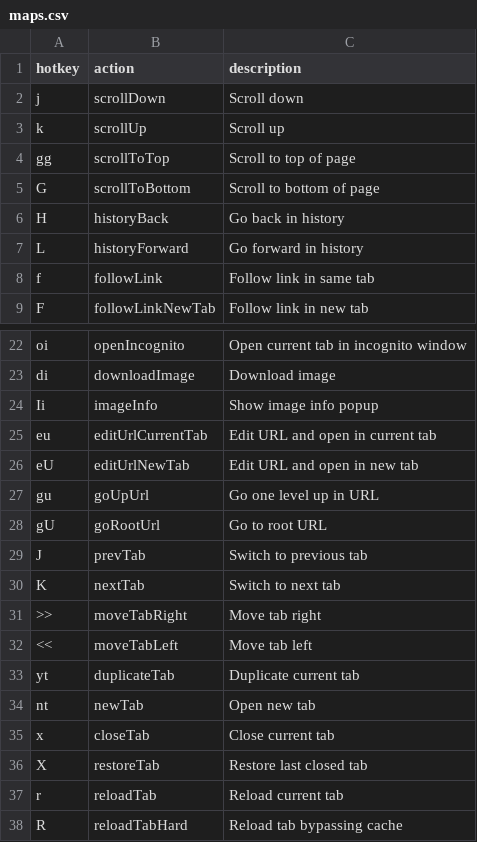
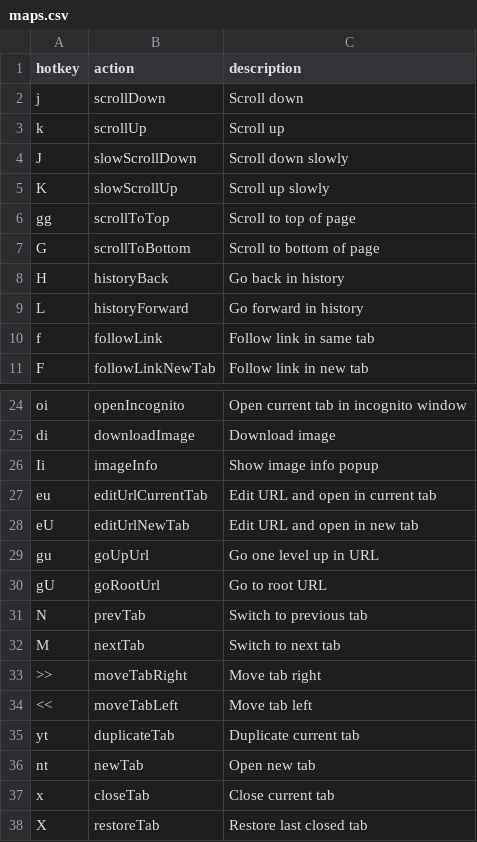
Before and after one commit to seriiserii825/bs-vimium-c, a CSV file: maps.csv, drawn as a sheet; only a part is shown, gaps mark what is left out; the shorter side is filled out with more unchanged rows.

Commit message:
feat: scroll down and up and removed m from labels

```diff
--- a/maps.csv
+++ b/maps.csv
@@ -3,2 +3,4 @@ j,scrollDown,Scroll down
 k,scrollUp,Scroll up
+J,slowScrollDown,Scroll down slowly
+K,slowScrollUp,Scroll up slowly
 gg,scrollToTop,Scroll to top of page
@@ -28,4 +30,4 @@ gu,goUpUrl,Go one level up in URL
 gU,goRootUrl,Go to root URL
-J,prevTab,Switch to previous tab
-K,nextTab,Switch to next tab
+N,prevTab,Switch to previous tab
+M,nextTab,Switch to next tab
 >>,moveTabRight,Move tab right
```
Also changed, not shown: 3 other files.
